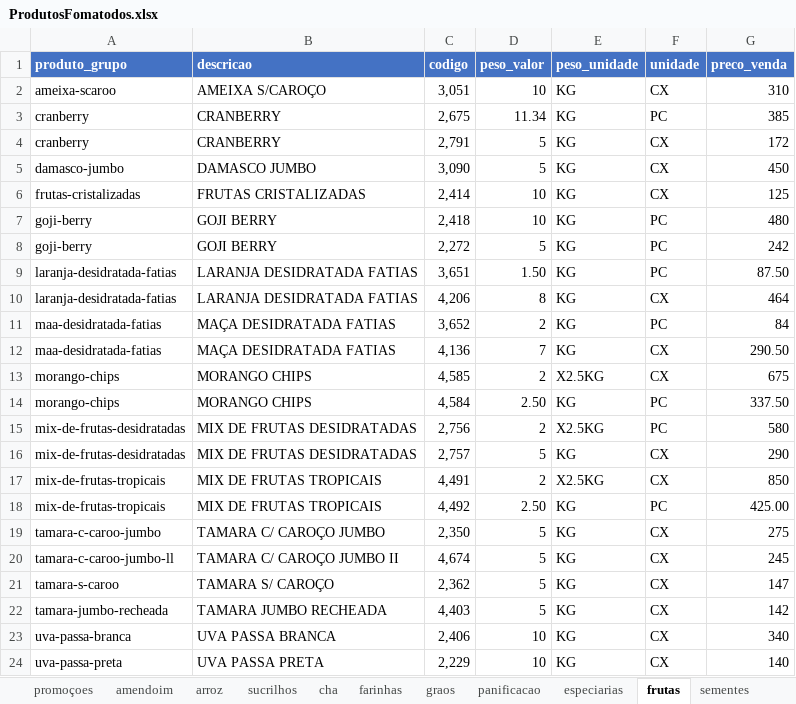
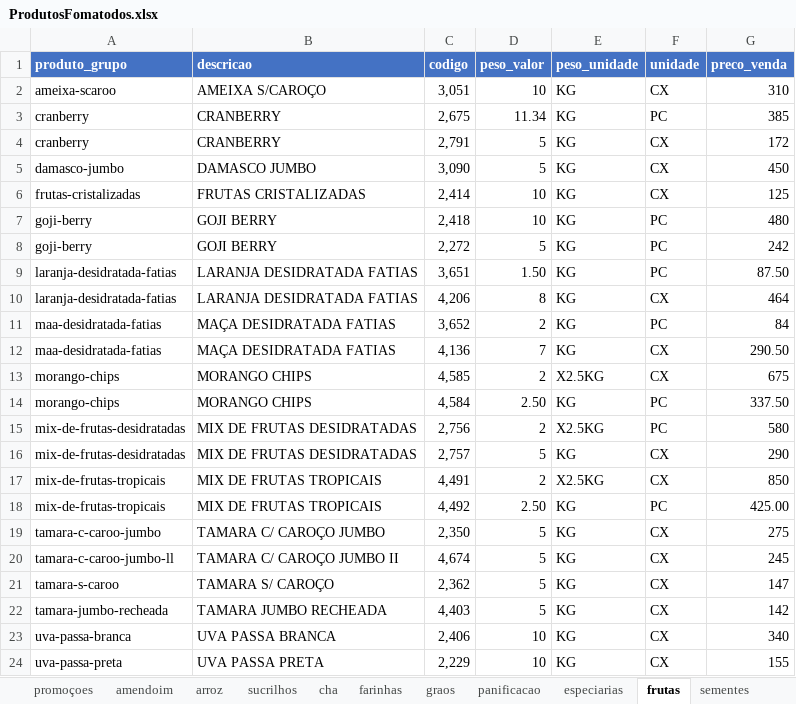
Before and after one commit to MuriloBastos6/Lista-de-Produtos-Bourached, an Excel workbook: data/ProdutosFomatodos.xlsx, sheet frutas, drawn as a sheet; values as stored, in another font and other column widths than the file's, no borders; the diff names each change by its address in the sheet, - before the commit and + after, or states it on an @@ line.

```diff
--- a/data/ProdutosFomatodos.xlsx (sheet frutas)
+++ b/data/ProdutosFomatodos.xlsx (sheet frutas)
-G24 (preco_venda): 140
+G24 (preco_venda): 155
```
Also changed, not shown: sheet promoçoes, 1 other file.
